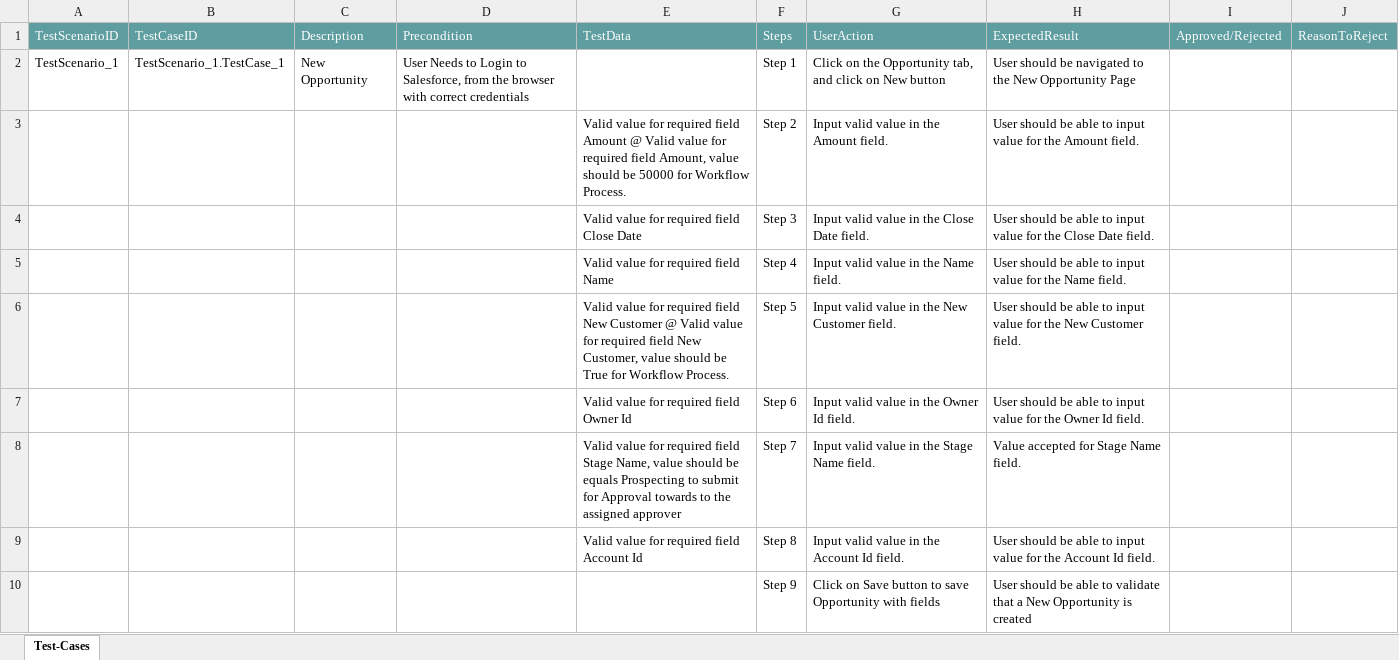
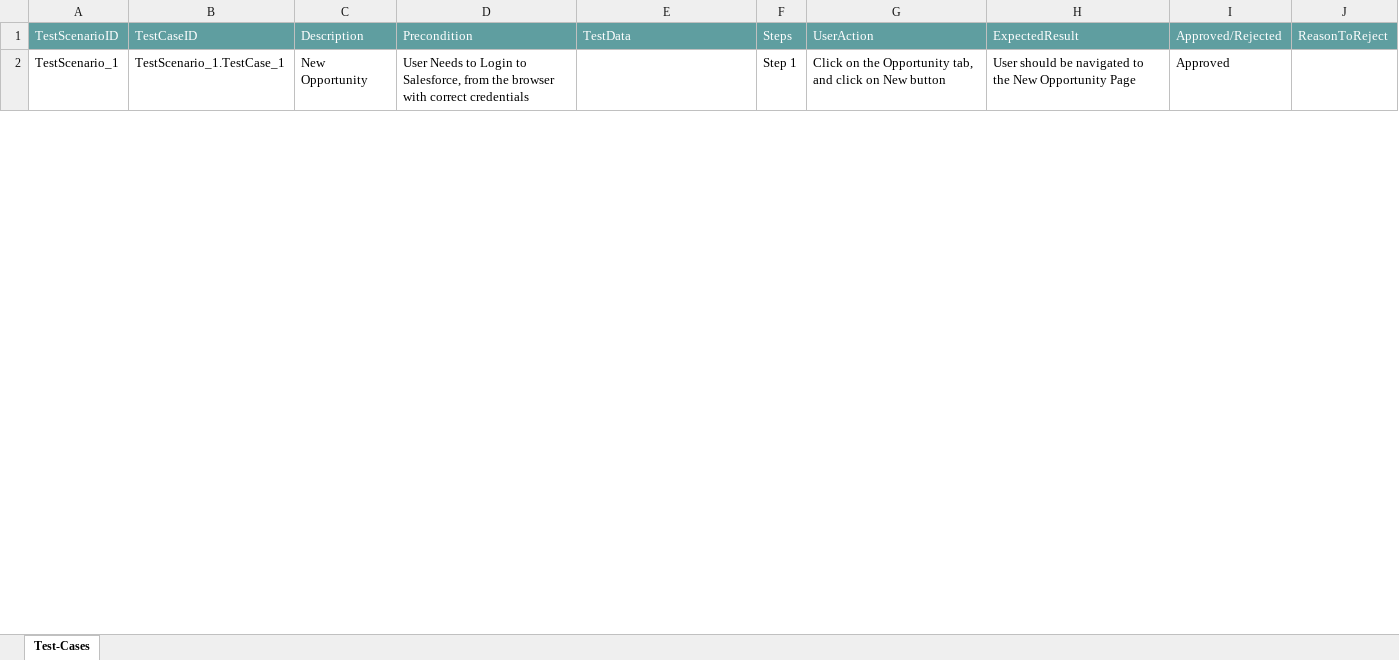
Before and after one commit to ShaikMohamedIrfan/Atifsnap03, an Excel workbook: Opportunity Probability pckg.xlsx, sheet Test-Cases, drawn as a sheet; only a part is shown; values as stored, in another font and other column widths than the file's, no borders; table styles not drawn; the diff covers the shown part only; the diff names each change by its address in the sheet, - before the commit and + after, or states it on an @@ line.

Commit message:
Add files via upload

```diff
--- a/Opportunity Probability pckg.xlsx (sheet Test-Cases)
+++ b/Opportunity Probability pckg.xlsx (sheet Test-Cases)
-I2: (empty)
+I2: Approved
@@ row 3 hidden:  |  |  |  | Valid value for required field Amount @ Valid value for required field Amount, value should be 50000 for Workflow Process. | Step 2 | Input valid value in the Amount field. | User should be able to input value for the Amount field. @@
@@ row 4 hidden:  |  |  |  | Valid value for required field Close Date | Step 3 | Input valid value in the Close Date field. | User should be able to input value for the Close Date field. @@
@@ row 5 hidden:  |  |  |  | Valid value for required field Name | Step 4 | Input valid value in the Name field. | User should be able to input value for the Name field. @@
@@ row 6 hidden:  |  |  |  | Valid value for required field New Customer @ Valid value for required field New Customer, value should be True for Workflow Process. | Step 5 | Input valid value in the New Customer field. | User should be able to input value for the New Customer field. @@
@@ row 7 hidden:  |  |  |  | Valid value for required field Owner Id | Step 6 | Input valid value in the Owner Id field. | User should be able to input value for the Owner Id field. @@
@@ row 8 hidden:  |  |  |  | Valid value for required field Stage Name, value should be equals Prospecting to submit for Approval towards to the assigned approver | Step 7 | Input valid value in the Stage Name field. | Value accepted for Stage Name field. @@
@@ row 9 hidden:  |  |  |  | Valid value for required field Account Id | Step 8 | Input valid value in the Account Id field. | User should be able to input value for the Account Id field. @@
@@ row 10 hidden:  |  |  |  |  | Step 9 | Click on Save button to save Opportunity with fields | User should be able to validate that a New Opportunity is created @@
```
Also changed, not shown: 7 hidden or unhidden rows and 1 edited cell elsewhere in this sheet.
